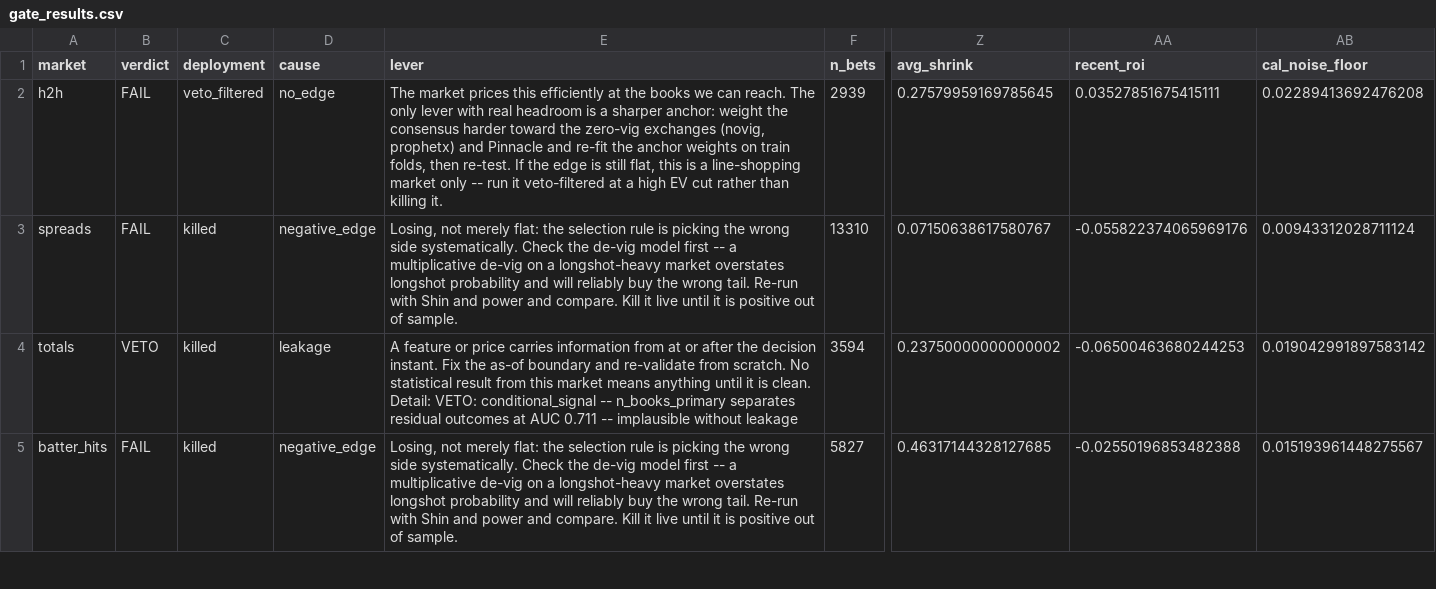
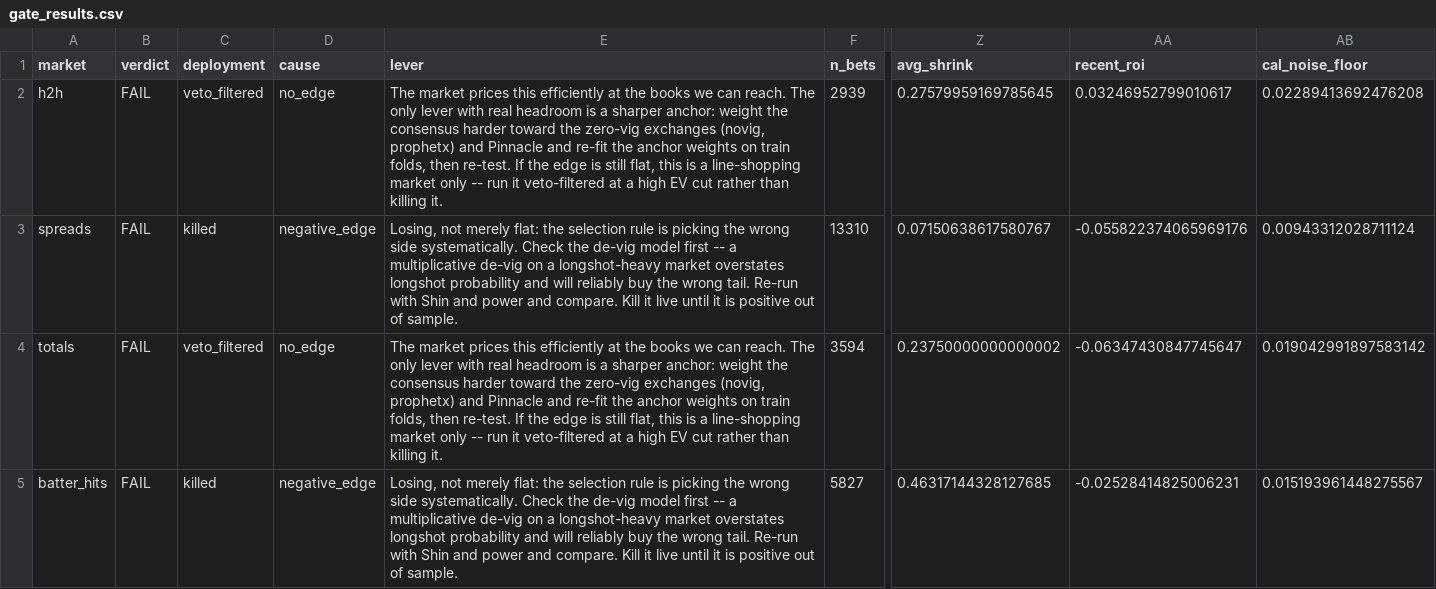
Before and after one commit to s-mujtaba-haider/MLB, a CSV file: reports/gate_results.csv, drawn as a sheet; only a part is shown, gaps mark what is left out; the diff covers the shown part only; the diff names each change by its address in the sheet, - before the commit and + after, or states it on an @@ line.

```diff
--- a/reports/gate_results.csv
+++ b/reports/gate_results.csv
-AA2 (recent_roi): 0.03527851675415111
+AA2 (recent_roi): 0.03246952799010617
-B4 (verdict): VETO
+B4 (verdict): FAIL
-C4 (deployment): killed
+C4 (deployment): veto_filtered
-D4 (cause): leakage
+D4 (cause): no_edge
-E4 (lever): A feature or price carries information from at or after the decision instant. Fix the as-of boundary and re-validate from scratch. No statistical result from this market means anything until it is clean. Detail: VETO: conditional_signal -- n_books_primary separates residual outcomes at AUC 0.711 -- implausible without leakage
+E4 (lever): The market prices this efficiently at the books we can reach. The only lever with real headroom is a sharper anchor: weight the consensus harder toward the zero-vig exchanges (novig, prophetx) and Pinnacle and re-fit the anchor weights on train folds, then re-test. If the edge is still flat, this is a line-shopping market only -- run it veto-filtered at a high EV cut rather than killing it.
-AA4 (recent_roi): -0.06500463680244253
+AA4 (recent_roi): -0.06347430847745647
-AA5 (recent_roi): -0.02550196853482388
+AA5 (recent_roi): -0.02528414825006231
```
Also changed, not shown: 36 edited cells elsewhere in this file, reports/leakage.csv, 6 other files.
